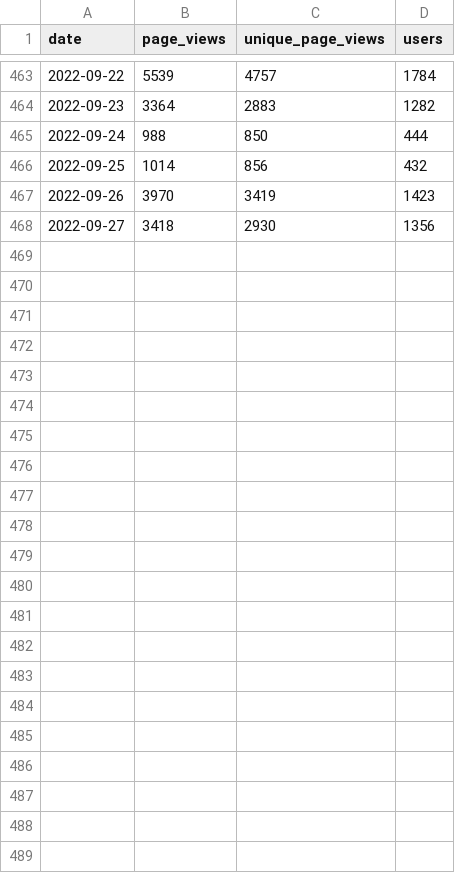
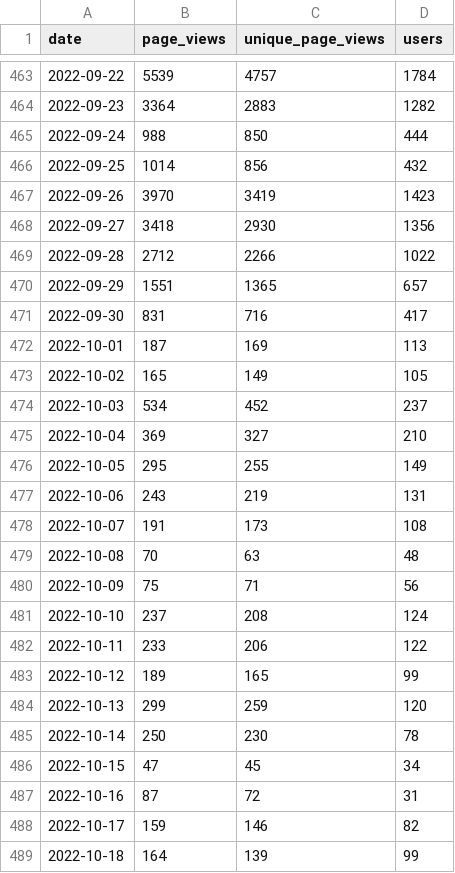
Before and after one commit to open-innovations/leeds-digital-festival-data, a CSV file: data/social/website.csv, drawn as a sheet; only a part is shown, gaps mark what is left out; the diff names each change by its address in the sheet, - before the commit and + after, or states it on an @@ line.

Commit message:
Update GA data

```diff
--- a/data/social/website.csv
+++ b/data/social/website.csv
+row 469: 2022-09-28 | 2712 | 2266 | 1022
+row 470: 2022-09-29 | 1551 | 1365 | 657
+row 471: 2022-09-30 | 831 | 716 | 417
+row 472: 2022-10-01 | 187 | 169 | 113
+row 473: 2022-10-02 | 165 | 149 | 105
+row 474: 2022-10-03 | 534 | 452 | 237
+row 475: 2022-10-04 | 369 | 327 | 210
+row 476: 2022-10-05 | 295 | 255 | 149
+row 477: 2022-10-06 | 243 | 219 | 131
+row 478: 2022-10-07 | 191 | 173 | 108
+row 479: 2022-10-08 | 70 | 63 | 48
+row 480: 2022-10-09 | 75 | 71 | 56
+row 481: 2022-10-10 | 237 | 208 | 124
+row 482: 2022-10-11 | 233 | 206 | 122
+row 483: 2022-10-12 | 189 | 165 | 99
+row 484: 2022-10-13 | 299 | 259 | 120
+row 485: 2022-10-14 | 250 | 230 | 78
+row 486: 2022-10-15 | 47 | 45 | 34
+row 487: 2022-10-16 | 87 | 72 | 31
+row 488: 2022-10-17 | 159 | 146 | 82
+row 489: 2022-10-18 | 164 | 139 | 99
```
Also changed, not shown: src/_data/metrics/website/monthly.csv.
